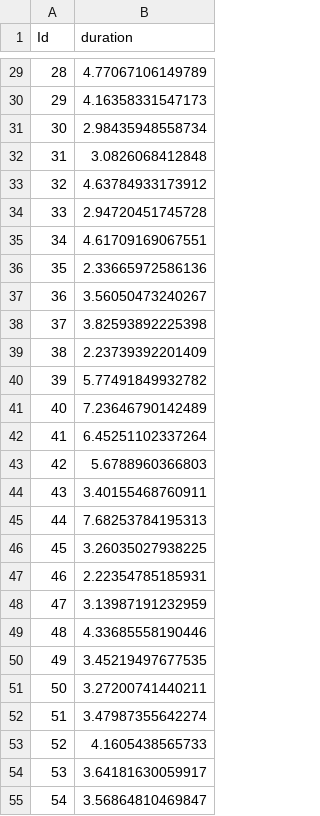
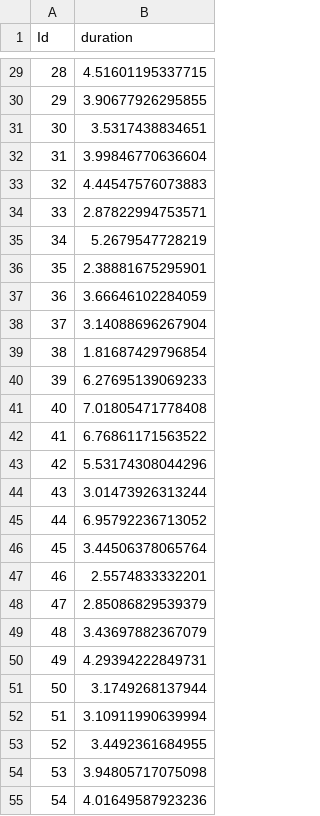
Before and after one commit to chrisliu0424/stat440-Covid-19, a CSV file: ChrisNew/kaggle.csv, drawn as a sheet; only a part is shown, gaps mark what is left out; the diff covers the shown part only.

```diff
--- a/ChrisNew/kaggle.csv
+++ b/ChrisNew/kaggle.csv
@@ -29,27 +29,27 @@
-28,4.77067106149789
-29,4.16358331547173
-30,2.98435948558734
-31,3.0826068412848
-32,4.63784933173912
-33,2.94720451745728
-34,4.61709169067551
-35,2.33665972586136
-36,3.56050473240267
-37,3.82593892225398
-38,2.23739392201409
-39,5.77491849932782
-40,7.23646790142489
-41,6.45251102337264
-42,5.6788960366803
-43,3.40155468760911
-44,7.68253784195313
-45,3.26035027938225
-46,2.22354785185931
-47,3.13987191232959
-48,4.33685558190446
-49,3.45219497677535
-50,3.27200741440211
-51,3.47987355642274
-52,4.1605438565733
-53,3.64181630059917
-54,3.56864810469847
+28,4.51601195337715
+29,3.90677926295855
+30,3.5317438834651
+31,3.99846770636604
+32,4.44547576073883
+33,2.87822994753571
+34,5.2679547728219
+35,2.38881675295901
+36,3.66646102284059
+37,3.14088696267904
+38,1.81687429796854
+39,6.27695139069233
+40,7.01805471778408
+41,6.76861171563522
+42,5.53174308044296
+43,3.01473926313244
+44,6.95792236713052
+45,3.44506378065764
+46,2.5574833332201
+47,2.85086829539379
+48,3.43697882367079
+49,4.29394222849731
+50,3.1749268137944
+51,3.10911990639994
+52,3.4492361684955
+53,3.94805717075098
+54,4.01649587923236
```
Also changed, not shown: 173 edited cells elsewhere in this file, 3 other files.
